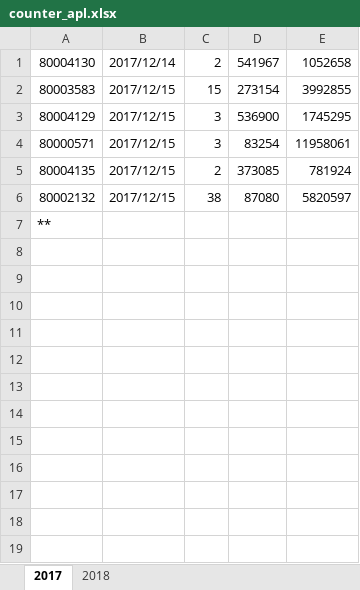
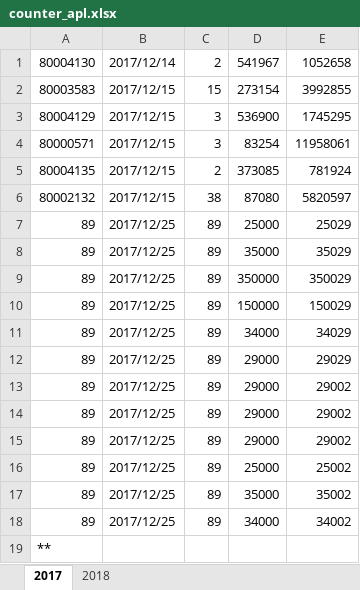
Before and after one commit to Mytsa/Mytsa, an Excel workbook: counter_apl.xlsx, sheet 2017, drawn as a sheet; values as stored, in another font and other column widths than the file's, no borders; the diff names each change by its address in the sheet, - before the commit and + after, or states it on an @@ line.

```diff
--- a/counter_apl.xlsx (sheet 2017)
+++ b/counter_apl.xlsx (sheet 2017)
+row 7: 89 | 2017/12/25 | 89 | 25000 | 25029
+row 8: 89 | 2017/12/25 | 89 | 35000 | 35029
+row 9: 89 | 2017/12/25 | 89 | 350000 | 350029
+row 10: 89 | 2017/12/25 | 89 | 150000 | 150029
+row 11: 89 | 2017/12/25 | 89 | 34000 | 34029
+row 12: 89 | 2017/12/25 | 89 | 29000 | 29029
+row 13: 89 | 2017/12/25 | 89 | 29000 | 29002
+row 14: 89 | 2017/12/25 | 89 | 29000 | 29002
+row 15: 89 | 2017/12/25 | 89 | 29000 | 29002
+row 16: 89 | 2017/12/25 | 89 | 25000 | 25002
+row 17: 89 | 2017/12/25 | 89 | 35000 | 35002
+row 18: 89 | 2017/12/25 | 89 | 34000 | 34002
```
Also changed, not shown: Template_apl_cycles.xlsx, Template_apl_cycles2.xlsx, 1 other file.
